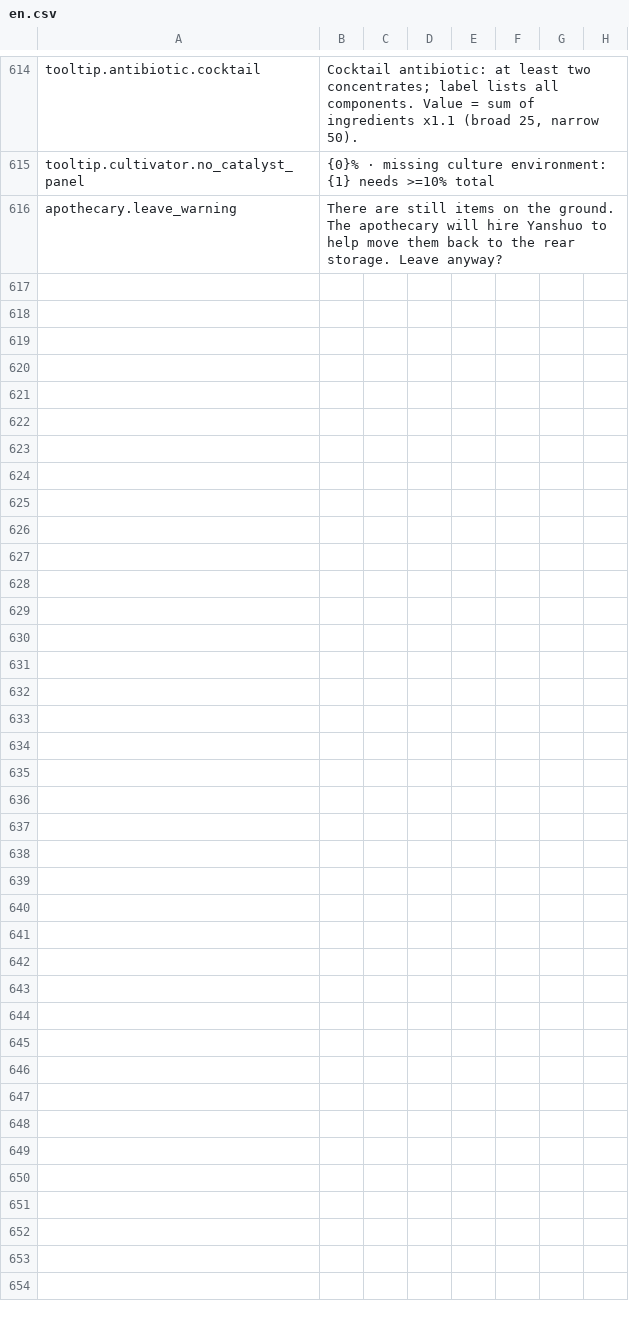
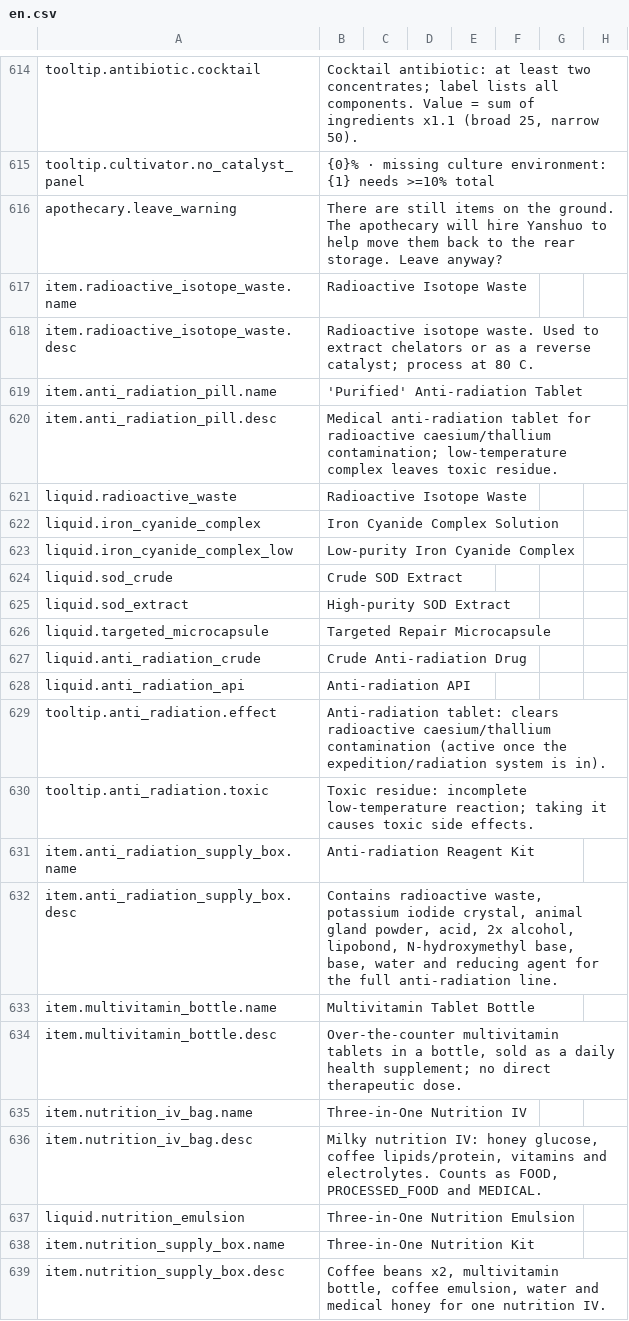
Before and after one commit to GiftsfromtheRiver/Probably-Stolen-PrecisionLab, a CSV file: dist/PrecisionLab/Localization/en.csv, drawn as a sheet; only a part is shown, gaps mark what is left out; the diff names each change by its address in the sheet, - before the commit and + after, or states it on an @@ line.

Commit message:
v1.27.36: anti-radiation line, multivitamin, nutrition IV, purifier throughput fix

```diff
--- a/dist/PrecisionLab/Localization/en.csv
+++ b/dist/PrecisionLab/Localization/en.csv
+row 617: item.radioactive_isotope_waste.name | Radioactive Isotope Waste
+row 618: item.radioactive_isotope_waste.desc | Radioactive isotope waste. Used to extract chelators or as a reverse catalyst; process at 80 C.
+row 619: item.anti_radiation_pill.name | 'Purified' Anti-radiation Tablet
+row 620: item.anti_radiation_pill.desc | Medical anti-radiation tablet for radioactive caesium/thallium contamination; low-temperature complex leaves toxic residue.
+row 621: liquid.radioactive_waste | Radioactive Isotope Waste
+row 622: liquid.iron_cyanide_complex | Iron Cyanide Complex Solution
+row 623: liquid.iron_cyanide_complex_low | Low-purity Iron Cyanide Complex
+row 624: liquid.sod_crude | Crude SOD Extract
+row 625: liquid.sod_extract | High-purity SOD Extract
+row 626: liquid.targeted_microcapsule | Targeted Repair Microcapsule
+row 627: liquid.anti_radiation_crude | Crude Anti-radiation Drug
+row 628: liquid.anti_radiation_api | Anti-radiation API
+row 629: tooltip.anti_radiation.effect | Anti-radiation tablet: clears radioactive caesium/thallium contamination (active once the expedition/radiation system is in).
+row 630: tooltip.anti_radiation.toxic | Toxic residue: incomplete low-temperature reaction; taking it causes toxic side effects.
+row 631: item.anti_radiation_supply_box.name | Anti-radiation Reagent Kit
+row 632: item.anti_radiation_supply_box.desc | Contains radioactive waste, potassium iodide crystal, animal gland powder, acid, 2x alcohol, lipobond, N-hydroxymethyl base, base, water and reducing agent for the full anti-radiation line.
+row 633: item.multivitamin_bottle.name | Multivitamin Tablet Bottle
+row 634: item.multivitamin_bottle.desc | Over-the-counter multivitamin tablets in a bottle, sold as a daily health supplement; no direct therapeutic dose.
+row 635: item.nutrition_iv_bag.name | Three-in-One Nutrition IV
+row 636: item.nutrition_iv_bag.desc | Milky nutrition IV: honey glucose, coffee lipids/protein, vitamins and electrolytes. Counts as FOOD, PROCESSED_FOOD and MEDICAL.
+row 637: liquid.nutrition_emulsion | Three-in-One Nutrition Emulsion
+row 638: item.nutrition_supply_box.name | Three-in-One Nutrition Kit
+row 639: item.nutrition_supply_box.desc | Coffee beans x2, multivitamin bottle, coffee emulsion, water and medical honey for one nutrition IV.
```
Also changed, not shown: dist/PrecisionLab/Localization/zh.csv, 30 other files.
